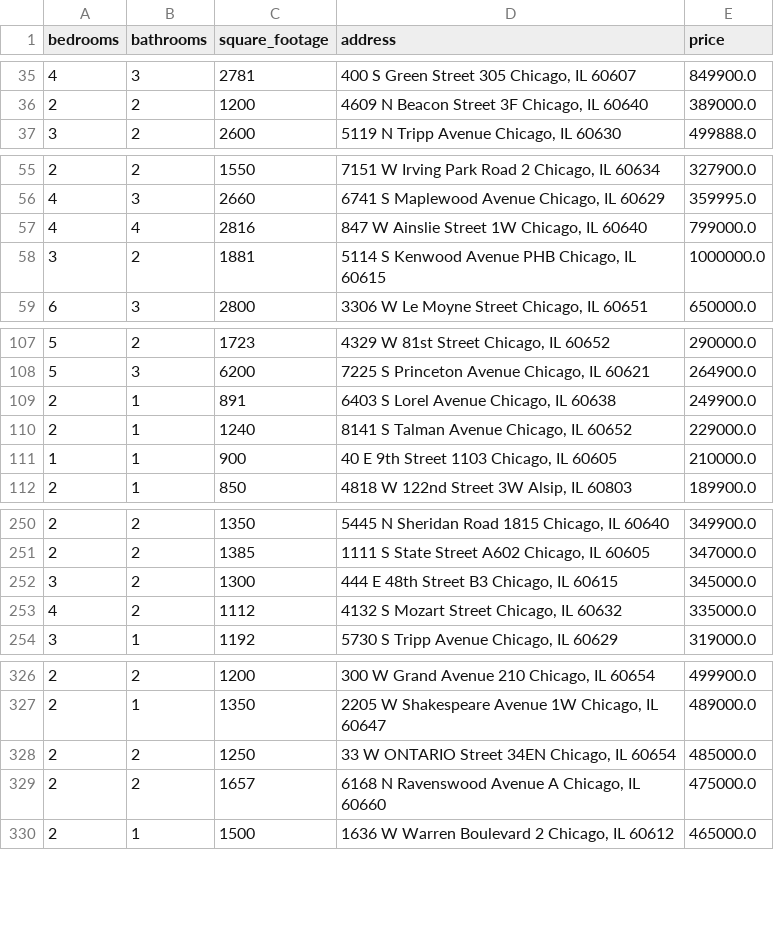
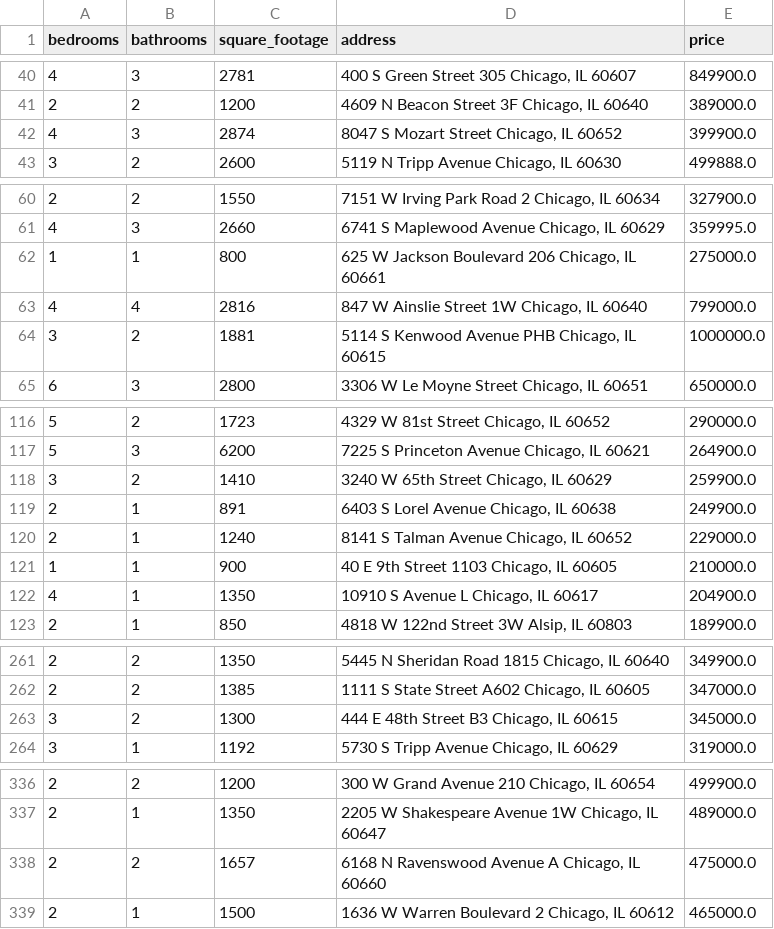
Before and after one commit to bilooo-web/webscraping_project_real_estate, a CSV file: cleaned_data.csv, drawn as a sheet; only a part is shown, gaps mark what is left out; the diff covers the shown part only.

```diff
--- a/cleaned_data.csv
+++ b/cleaned_data.csv
@@ -36,2 +41,3 @@ bedrooms,bathrooms,square_footage,address,price
 2,2,1200,"4609 N Beacon Street 3F Chicago, IL 60640",389000.0
+4,3,2874,"8047 S Mozart Street Chicago, IL 60652",399900.0
 3,2,2600,"5119 N Tripp Avenue Chicago, IL 60630",499888.0
@@ -56,2 +61,3 @@ bedrooms,bathrooms,square_footage,address,price
 4,3,2660,"6741 S Maplewood Avenue Chicago, IL 60629",359995.0
+1,1,800,"625 W Jackson Boulevard 206 Chicago, IL 60661",275000.0
 4,4,2816,"847 W Ainslie Street 1W Chicago, IL 60640",799000.0
@@ -108,2 +117,3 @@ bedrooms,bathrooms,square_footage,address,price
 5,3,6200,"7225 S Princeton Avenue Chicago, IL 60621",264900.0
+3,2,1410,"3240 W 65th Street Chicago, IL 60629",259900.0
 2,1,891,"6403 S Lorel Avenue Chicago, IL 60638",249900.0
@@ -111,2 +121,3 @@ bedrooms,bathrooms,square_footage,address,price
 1,1,900,"40 E 9th Street 1103 Chicago, IL 60605",210000.0
+4,1,1350,"10910 S Avenue L Chicago, IL 60617",204900.0
 2,1,850,"4818 W 122nd Street 3W Alsip, IL 60803",189900.0
@@ -252,3 +263,2 @@ bedrooms,bathrooms,square_footage,address,price
 3,2,1300,"444 E 48th Street B3 Chicago, IL 60615",345000.0
-4,2,1112,"4132 S Mozart Street Chicago, IL 60632",335000.0
 3,1,1192,"5730 S Tripp Avenue Chicago, IL 60629",319000.0
@@ -327,3 +337,2 @@ bedrooms,bathrooms,square_footage,address,price
 2,1,1350,"2205 W Shakespeare Avenue 1W Chicago, IL 60647",489000.0
-2,2,1250,"33 W ONTARIO Street 34EN Chicago, IL 60654",485000.0
 2,2,1657,"6168 N Ravenswood Avenue A Chicago, IL 60660",475000.0
```
Also changed, not shown: 6 added rows, 5 removed rows, 6 moved rows and 6 edited cells elsewhere in this file, raw_data.csv.
